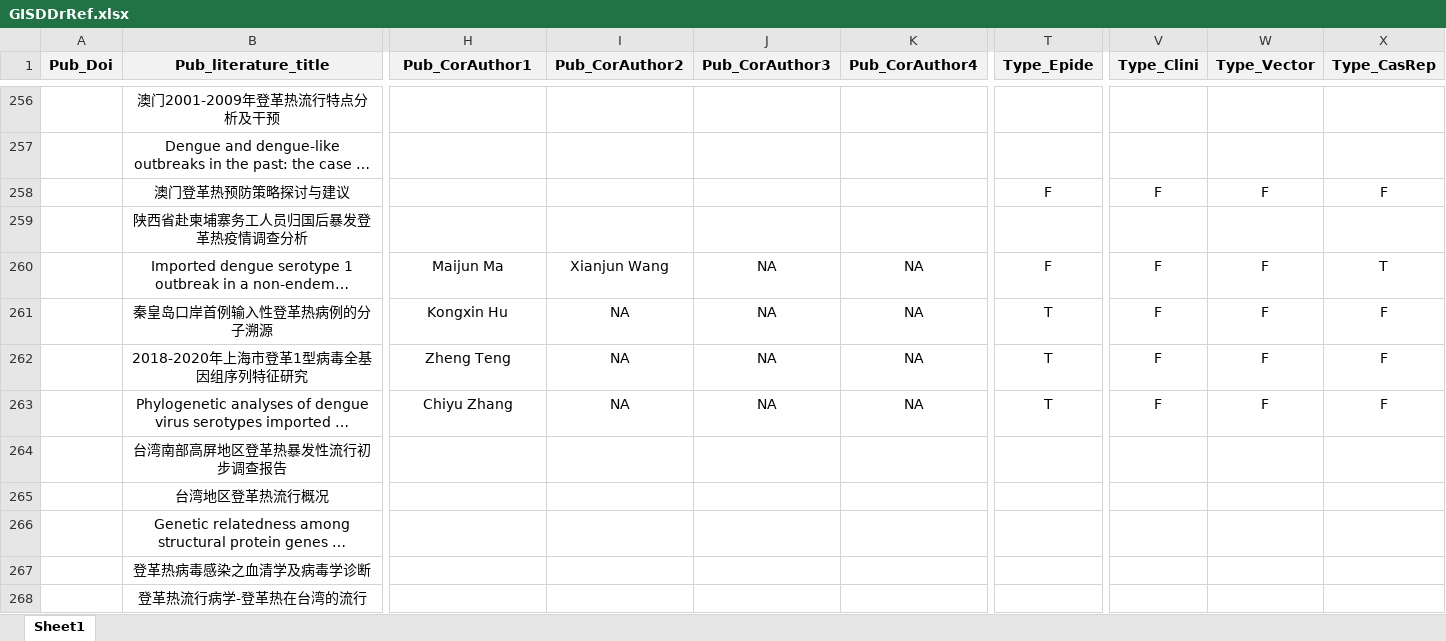
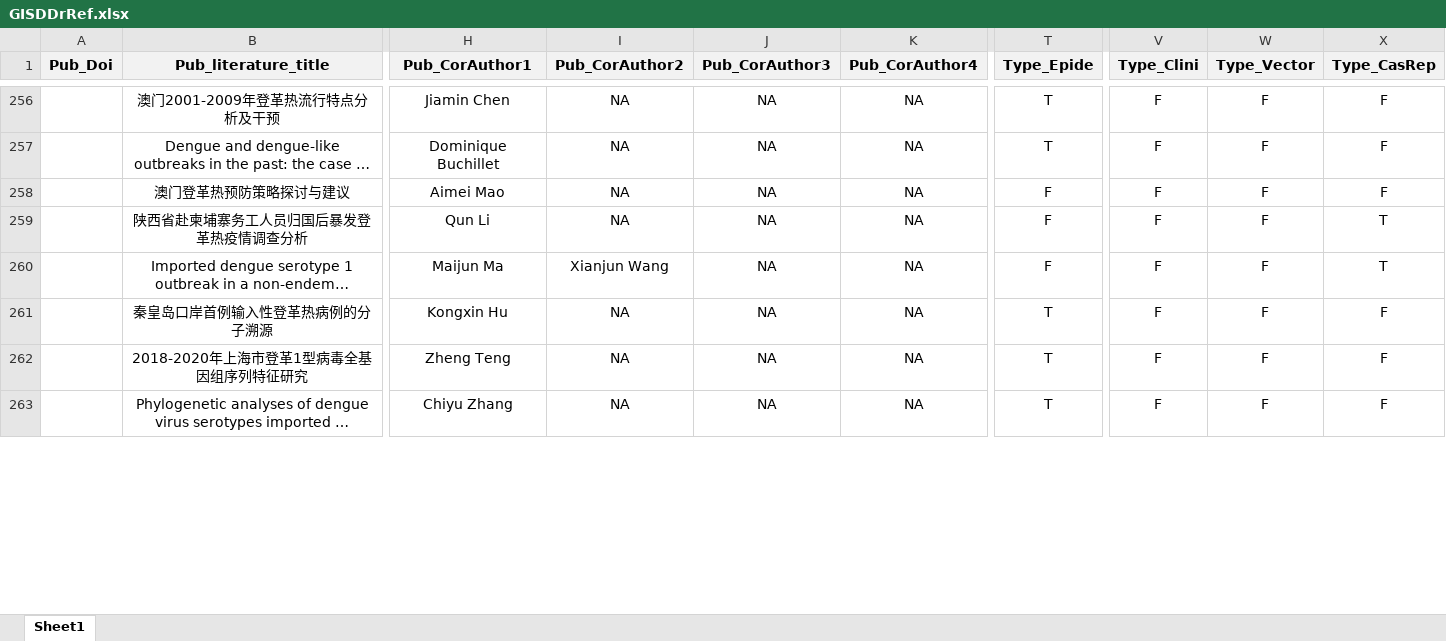
Before and after one commit to GuoXiang9399/GISDDrRef, an Excel workbook: Data/GISDDrRef.xlsx, sheet Sheet1, drawn as a sheet; only a part is shown, gaps mark what is left out; long unchanged cells end in …; values as stored, in another font and other column widths than the file's, no borders; the diff covers the shown part only; the diff names each change by its address in the sheet, - before the commit and + after, or states it on an @@ line.

```diff
--- a/Data/GISDDrRef.xlsx (sheet Sheet1)
+++ b/Data/GISDDrRef.xlsx (sheet Sheet1)
-H256 (Pub_CorAuthor1): (empty)
+H256 (Pub_CorAuthor1): Jiamin Chen
-I256:I259 (Pub_CorAuthor2): (empty)
+I256:I259 (Pub_CorAuthor2): NA
-J256:J259 (Pub_CorAuthor3): (empty)
+J256:J259 (Pub_CorAuthor3): NA
-K256:K259 (Pub_CorAuthor4): (empty)
+K256:K259 (Pub_CorAuthor4): NA
-T256:T257 (Type_Epide): (empty)
+T256:T257 (Type_Epide): T
-V256:V257 (Type_Clini): (empty)
+V256:V257 (Type_Clini): F
-W256:W257 (Type_Vector): (empty)
+W256:W257 (Type_Vector): F
-X256:X257 (Type_CasRep): (empty)
+X256:X257 (Type_CasRep): F
-H257 (Pub_CorAuthor1): (empty)
+H257 (Pub_CorAuthor1): Dominique Buchillet
-H258 (Pub_CorAuthor1): (empty)
+H258 (Pub_CorAuthor1): Aimei Mao
-H259 (Pub_CorAuthor1): (empty)
+H259 (Pub_CorAuthor1): Qun Li
-T259 (Type_Epide): (empty)
+T259 (Type_Epide): F
-V259 (Type_Clini): (empty)
+V259 (Type_Clini): F
-W259 (Type_Vector): (empty)
+W259 (Type_Vector): F
-X259 (Type_CasRep): (empty)
+X259 (Type_CasRep): T
@@ row 264 moved to row 341: 台湾南部高屏地区登革热暴发性流行初步调查报告 @@
@@ row 265 moved to row 342: 台湾地区登革热流行概况 @@
@@ row 266 moved to row 343: Genetic relatedness among structural pro… @@
@@ row 267 moved to row 344: 登革热病毒感染之血清学及病毒学诊断 @@
@@ row 268 moved to row 345: 登革热流行病学-登革热在台湾的流行 @@
```
Also changed, not shown: 10 added rows, 10 removed rows, 25 moved rows and 355 edited cells elsewhere in this sheet.
